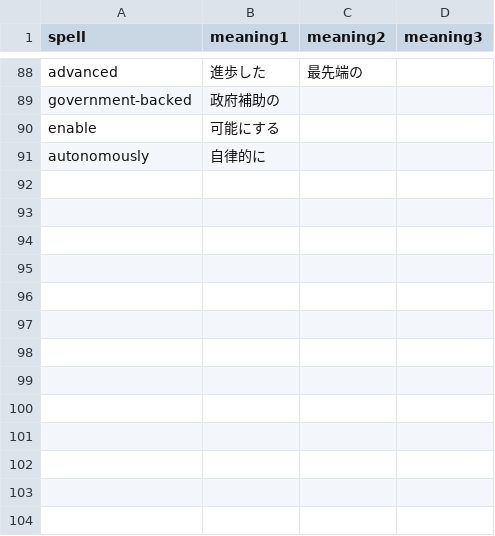
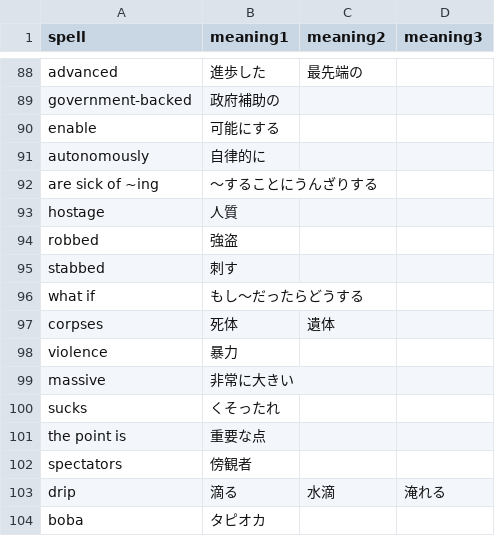
Before and after one commit to hinattyamann/test-git, a CSV file: src/data/English_words.csv, drawn as a sheet; only a part is shown, gaps mark what is left out.

Commit message:
前期期末テスト対策英単語追加_追加

```diff
--- a/src/data/English_words.csv
+++ b/src/data/English_words.csv
@@ -91 +91,14 @@ enable,可能にする,,
 autonomously,自律的に,,
+are sick of ~ing,～することにうんざりする,,
+hostage,人質,,
+robbed,強盗,,
+stabbed,刺す,,
+what if,もし～だったらどうする,,
+corpses,死体,遺体,
+violence,暴力,,
+massive,非常に大きい,,
+sucks,くそったれ,,
+the point is,重要な点,,
+spectators,傍観者,,
+drip,滴る,水滴,淹れる
+boba,タピオカ,,
```
